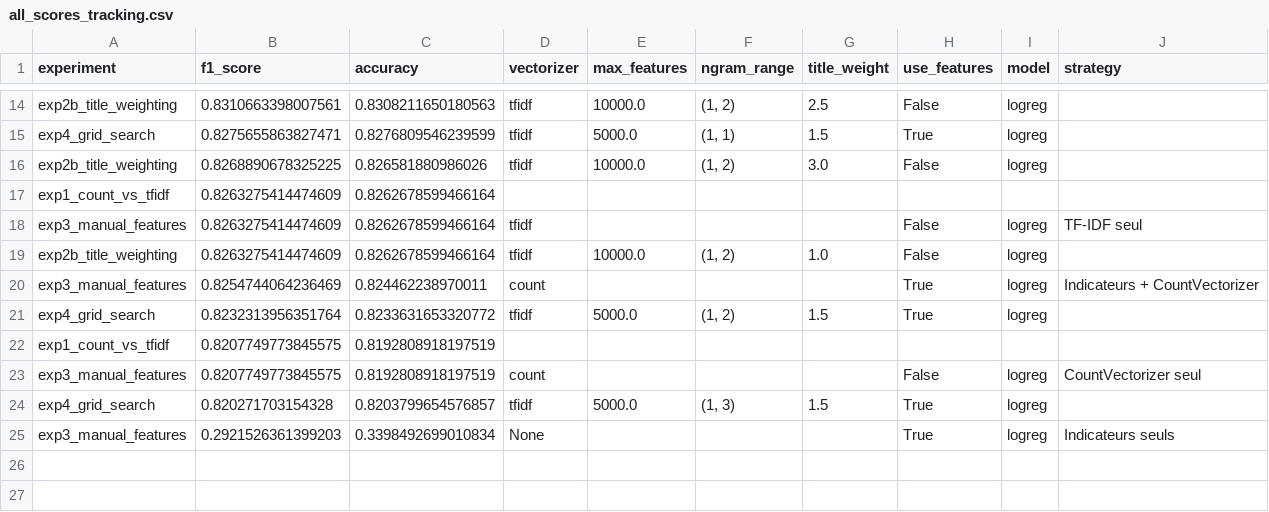
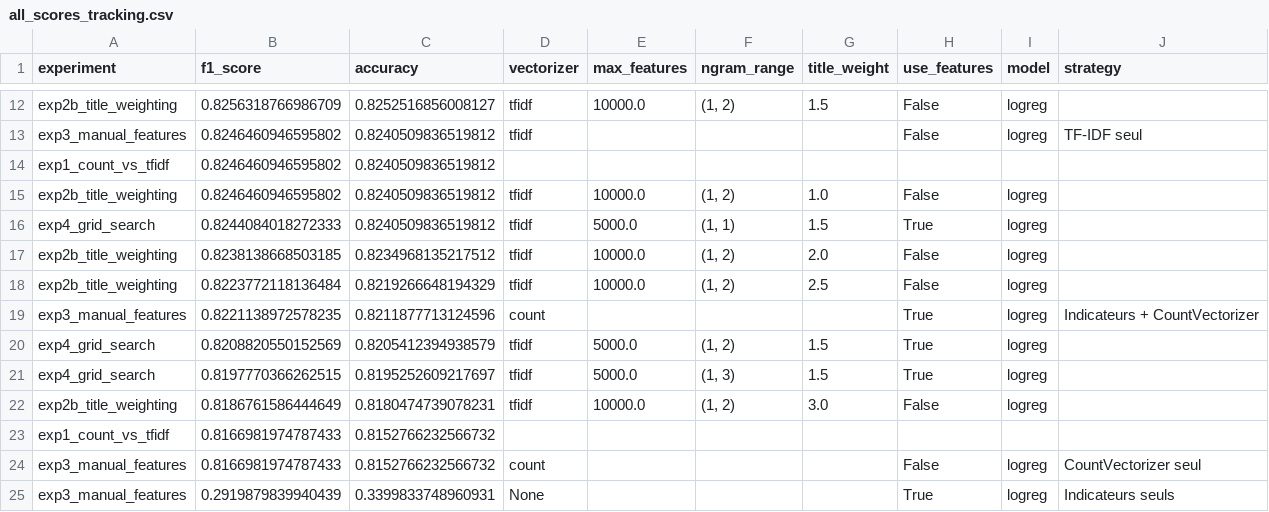
Before and after one commit to ByteVoyageur/ml_rakuten, a CSV file: notebooks/results/all_scores_tracking.csv, drawn as a sheet; only a part is shown, gaps mark what is left out; removed rows and columns are numbered as before the commit, all else as after; the diff covers the shown part only; the diff names each change by its address in the sheet, - before the commit and + after, or states it on an @@ line.

```diff
--- a/notebooks/results/all_scores_tracking.csv
+++ b/notebooks/results/all_scores_tracking.csv
-B12 (f1_score): 0.8310663398007561
+B12 (f1_score): 0.8256318766986709
-C12 (accuracy): 0.8308211650180563
+C12 (accuracy): 0.8252516856008127
-G12 (title_weight): 2.5
+G12 (title_weight): 1.5
+row 13: exp3_manual_features | 0.8246460946595802 | 0.8240509836519812 | tfidf |  |  |  | False | logreg | TF-IDF seul
+row 14: exp1_count_vs_tfidf | 0.8246460946595802 | 0.8240509836519812
+row 15: exp2b_title_weighting | 0.8246460946595802 | 0.8240509836519812 | tfidf | 10000.0 | (1, 2) | 1.0 | False | logreg
-B16 (f1_score): 0.8275655863827471
+B16 (f1_score): 0.8244084018272333
-C16 (accuracy): 0.8276809546239599
+C16 (accuracy): 0.8240509836519812
-B17 (f1_score): 0.8268890678325225
+B17 (f1_score): 0.8238138668503185
-C17 (accuracy): 0.826581880986026
+C17 (accuracy): 0.8234968135217512
-G17 (title_weight): 3.0
+G17 (title_weight): 2.0
-row 17: exp1_count_vs_tfidf | 0.8263275414474609 | 0.8262678599466164
-row 18: exp3_manual_features | 0.8263275414474609 | 0.8262678599466164 | tfidf |  |  |  | False | logreg | TF-IDF seul
-B18 (f1_score): 0.8263275414474609
+B18 (f1_score): 0.8223772118136484
-C18 (accuracy): 0.8262678599466164
+C18 (accuracy): 0.8219266648194329
-G18 (title_weight): 1.0
+G18 (title_weight): 2.5
-B19 (f1_score): 0.8254744064236469
+B19 (f1_score): 0.8221138972578235
-C19 (accuracy): 0.824462238970011
+C19 (accuracy): 0.8211877713124596
-B20 (f1_score): 0.8232313956351764
+B20 (f1_score): 0.8208820550152569
-C20 (accuracy): 0.8233631653320772
+C20 (accuracy): 0.8205412394938579
-row 22: exp1_count_vs_tfidf | 0.8207749773845575 | 0.8192808918197519
-row 23: exp3_manual_features | 0.8207749773845575 | 0.8192808918197519 | count |  |  |  | False | logreg | CountVectorizer seul
-B21 (f1_score): 0.820271703154328
+B21 (f1_score): 0.8197770366262515
-C21 (accuracy): 0.8203799654576857
+C21 (accuracy): 0.8195252609217697
+row 22: exp2b_title_weighting | 0.8186761586444649 | 0.8180474739078231 | tfidf | 10000.0 | (1, 2) | 3.0 | False | logreg
+row 23: exp1_count_vs_tfidf | 0.8166981974787433 | 0.8152766232566732
+row 24: exp3_manual_features | 0.8166981974787433 | 0.8152766232566732 | count |  |  |  | False | logreg | CountVectorizer seul
-B25 (f1_score): 0.2921526361399203
+B25 (f1_score): 0.2919879839940439
-C25 (accuracy): 0.3398492699010834
+C25 (accuracy): 0.3399833748960931
```
Also changed, not shown: 2 removed rows and 28 edited cells elsewhere in this file, 24 other files.
